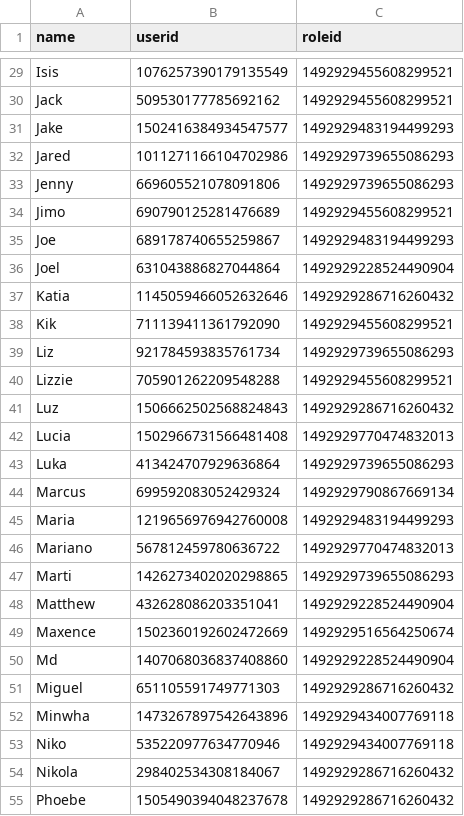
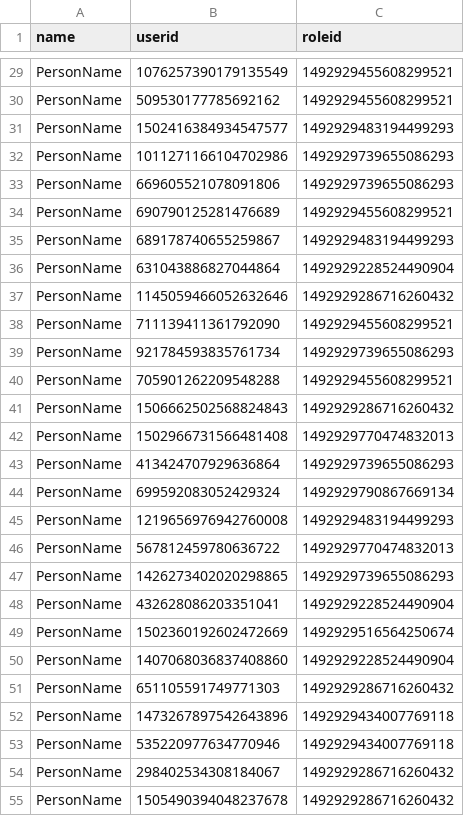
Before and after one commit to DylanBurnsFont/IAYCBot, a CSV file: wgAllocation.csv, drawn as a sheet; only a part is shown, gaps mark what is left out; the diff covers the shown part only; the diff names each change by its address in the sheet, - before the commit and + after, or states it on an @@ line.

Commit message:
Removed names

```diff
--- a/wgAllocation.csv
+++ b/wgAllocation.csv
-A29 (name): Isis
+A29 (name): PersonName
-A30 (name): Jack
+A30 (name): PersonName
-A31 (name): Jake
+A31 (name): PersonName
-A32 (name): Jared
+A32 (name): PersonName
-A33 (name): Jenny
+A33 (name): PersonName
-A34 (name): Jimo
+A34 (name): PersonName
-A35 (name): Joe
+A35 (name): PersonName
-A36 (name): Joel
+A36 (name): PersonName
-A37 (name): Katia
+A37 (name): PersonName
-A38 (name): Kik
+A38 (name): PersonName
-A39 (name): Liz
+A39 (name): PersonName
-A40 (name): Lizzie
+A40 (name): PersonName
-A41 (name): Luz
+A41 (name): PersonName
-A42 (name): Lucia
+A42 (name): PersonName
-A43 (name): Luka
+A43 (name): PersonName
-A44 (name): Marcus
+A44 (name): PersonName
-A45 (name): Maria
+A45 (name): PersonName
-A46 (name): Mariano
+A46 (name): PersonName
-A47 (name): Marti
+A47 (name): PersonName
-A48 (name): Matthew
+A48 (name): PersonName
-A49 (name): Maxence
+A49 (name): PersonName
-A50 (name): Md
+A50 (name): PersonName
-A51 (name): Miguel
+A51 (name): PersonName
-A52 (name): Minwha
+A52 (name): PersonName
-A53 (name): Niko
+A53 (name): PersonName
-A54 (name): Nikola
+A54 (name): PersonName
-A55 (name): Phoebe
+A55 (name): PersonName
```
Also changed, not shown: 40 edited cells elsewhere in this file.
